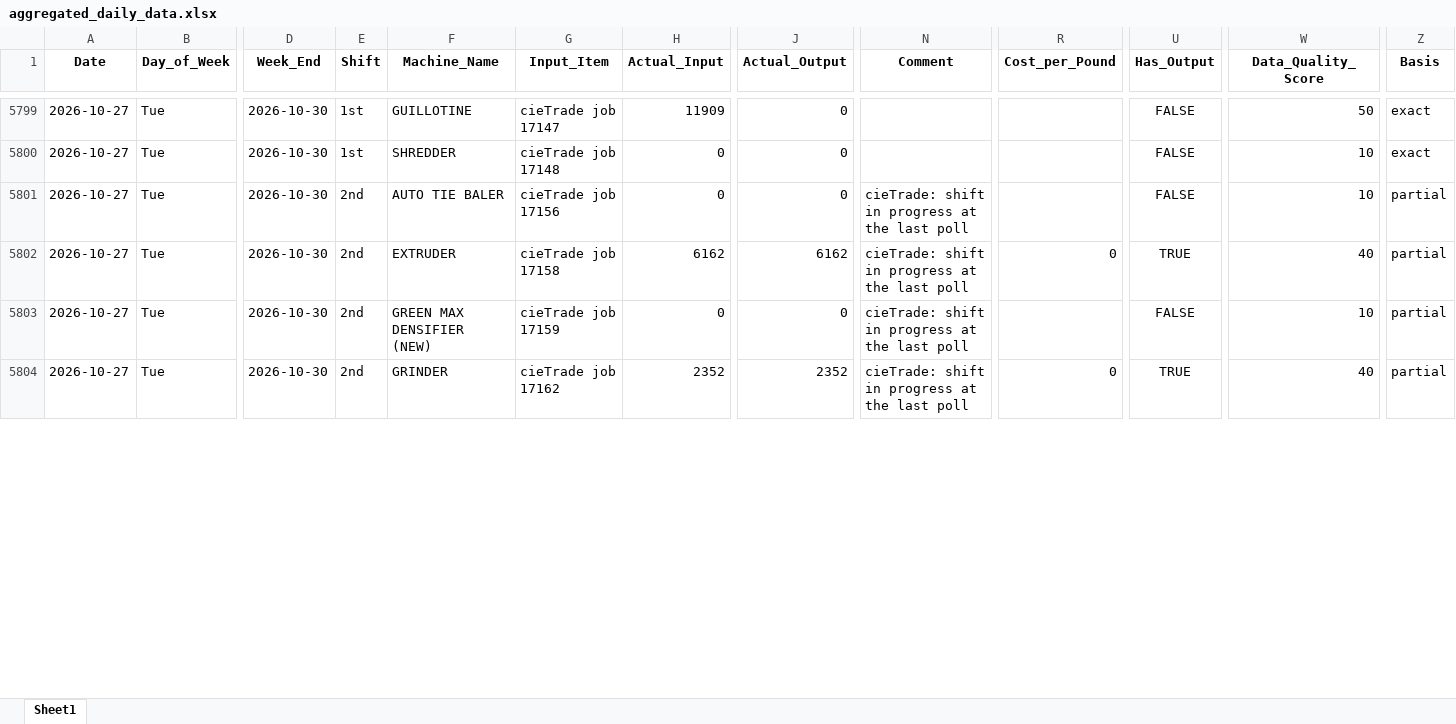
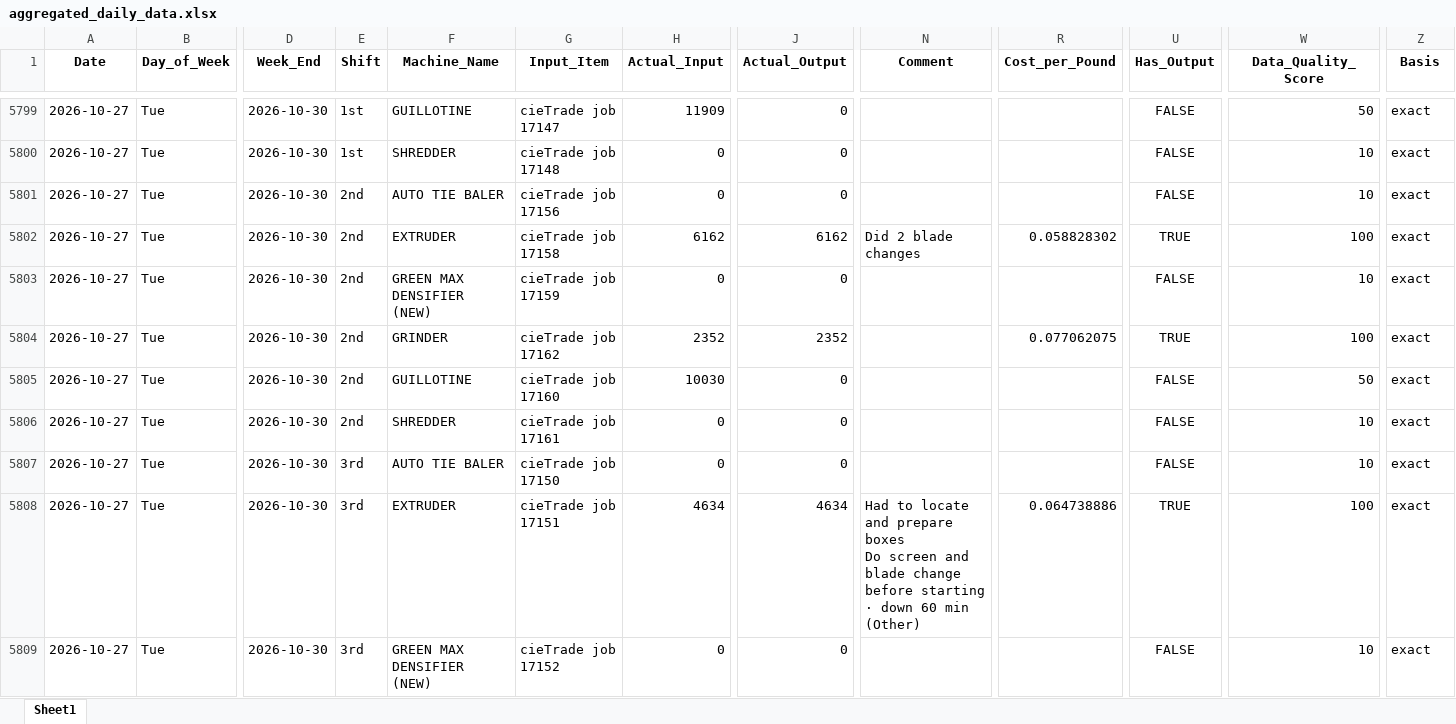
Before and after one commit to zabdulla/walton_production, an Excel workbook: data/aggregated_daily_data.xlsx, sheet Sheet1, drawn as a sheet; only a part is shown, gaps mark what is left out; values as stored, in another font and other column widths than the file's, no borders; addresses are those after the commit; rows hold the shown columns only; ↵ is a line break in a cell; the diff covers the shown part only; the diff names each change by its address in the sheet, - before the commit and + after, or states it on an @@ line.

```diff
--- a/data/aggregated_daily_data.xlsx (sheet Sheet1)
+++ b/data/aggregated_daily_data.xlsx (sheet Sheet1)
-N5801 (Comment): cieTrade: shift in progress at the last poll
+N5801 (Comment): (empty)
-Z5801 (Basis): partial
+Z5801 (Basis): exact
+row 5802: 2026-10-27 | Tue | 2026-10-30 | 2nd | EXTRUDER | cieTrade job 17158 | 6162 | 6162 | Did 2 blade changes | 0.058828302 | TRUE | 100 | exact
-F5803 (Machine_Name): EXTRUDER
+F5803 (Machine_Name): GREEN MAX DENSIFIER (NEW)
-G5803 (Input_Item): cieTrade job 17158
+G5803 (Input_Item): cieTrade job 17159
-H5803 (Actual_Input): 6162
+H5803 (Actual_Input): 0
-J5803 (Actual_Output): 6162
+J5803 (Actual_Output): 0
-N5803 (Comment): cieTrade: shift in progress at the last poll
+N5803 (Comment): (empty)
-R5803 (Cost_per_Pound): 0
+R5803 (Cost_per_Pound): (empty)
-U5803 (Has_Output): TRUE
+U5803 (Has_Output): FALSE
-W5803 (Data_Quality_Score): 40
+W5803 (Data_Quality_Score): 10
-Z5803 (Basis): partial
+Z5803 (Basis): exact
+row 5804: 2026-10-27 | Tue | 2026-10-30 | 2nd | GRINDER | cieTrade job 17162 | 2352 | 2352 |  | 0.077062075 | TRUE | 100 | exact
+row 5805: 2026-10-27 | Tue | 2026-10-30 | 2nd | GUILLOTINE | cieTrade job 17160 | 10030 | 0 |  |  | FALSE | 50 | exact
-F5806 (Machine_Name): GREEN MAX DENSIFIER (NEW)
+F5806 (Machine_Name): SHREDDER
-G5806 (Input_Item): cieTrade job 17159
+G5806 (Input_Item): cieTrade job 17161
-N5806 (Comment): cieTrade: shift in progress at the last poll
+N5806 (Comment): (empty)
-Z5806 (Basis): partial
+Z5806 (Basis): exact
+row 5807: 2026-10-27 | Tue | 2026-10-30 | 3rd | AUTO TIE BALER | cieTrade job 17150 | 0 | 0 |  |  | FALSE | 10 | exact
+row 5808: 2026-10-27 | Tue | 2026-10-30 | 3rd | EXTRUDER | cieTrade job 17151 | 4634 | 4634 | Had to locate and prepare boxes ↵ Do screen and blade change before starting · down 60 min (Other) | 0.064738886 | TRUE | 100 | exact
-E5809 (Shift): 2nd
+E5809 (Shift): 3rd
-F5809 (Machine_Name): GRINDER
+F5809 (Machine_Name): GREEN MAX DENSIFIER (NEW)
-G5809 (Input_Item): cieTrade job 17162
+G5809 (Input_Item): cieTrade job 17152
-H5809 (Actual_Input): 2352
+H5809 (Actual_Input): 0
-J5809 (Actual_Output): 2352
+J5809 (Actual_Output): 0
-N5809 (Comment): cieTrade: shift in progress at the last poll
+N5809 (Comment): (empty)
-R5809 (Cost_per_Pound): 0
+R5809 (Cost_per_Pound): (empty)
-U5809 (Has_Output): TRUE
+U5809 (Has_Output): FALSE
-W5809 (Data_Quality_Score): 40
+W5809 (Data_Quality_Score): 10
-Z5809 (Basis): partial
+Z5809 (Basis): exact
```
Also changed, not shown: 13 added rows and 10 edited cells elsewhere in this sheet, data/aggregated_notes.xlsx, 5 other files.
